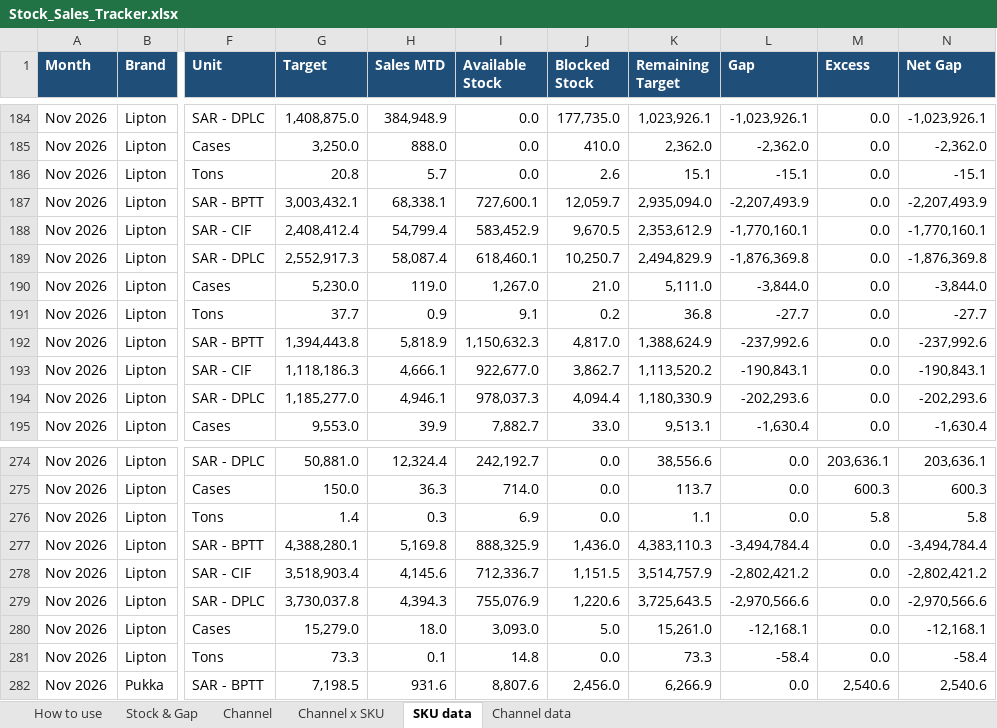
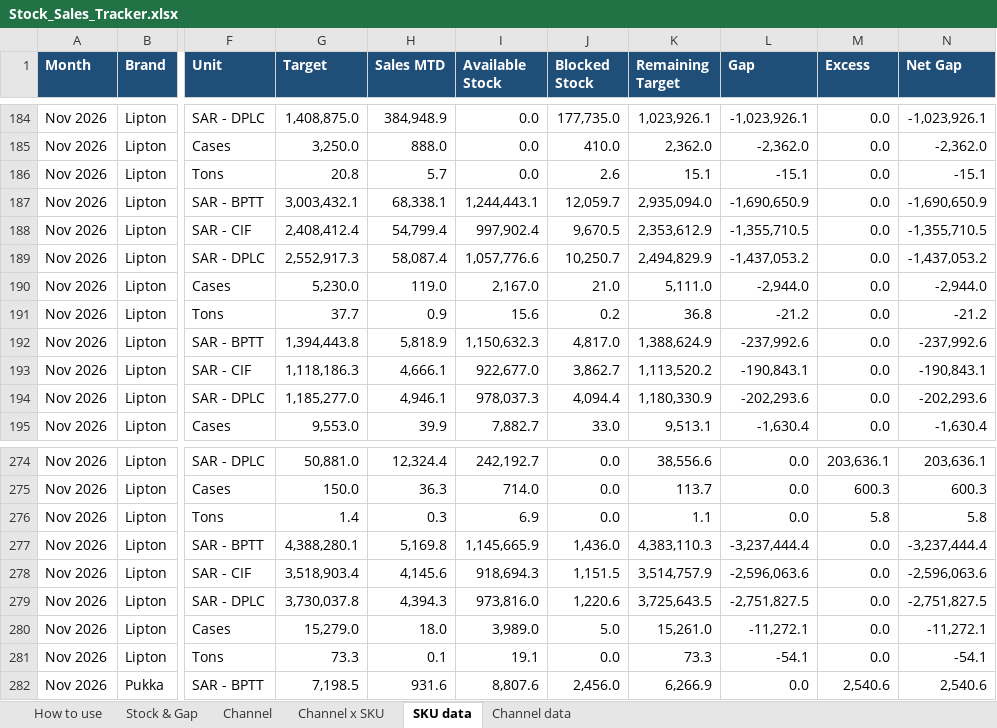
Before and after one commit to abdulrahmanabueldahab-ux/nov-stock-tracker, an Excel workbook: Stock_Sales_Tracker.xlsx, sheet SKU data, drawn as a sheet; only a part is shown, gaps mark what is left out; values as stored, in another font and other column widths than the file's, no borders; charts and pictures not drawn; the diff covers the shown part only; the diff names each change by its address in the sheet, - before the commit and + after, or states it on an @@ line.

```diff
--- a/Stock_Sales_Tracker.xlsx (sheet SKU data)
+++ b/Stock_Sales_Tracker.xlsx (sheet SKU data)
-I187 (Available Stock): 727,600.1
+I187 (Available Stock): 1,244,443.1
-L187 (Gap): -2,207,493.9
+L187 (Gap): -1,690,650.9
-N187 (Net Gap): -2,207,493.9
+N187 (Net Gap): -1,690,650.9
-I188 (Available Stock): 583,452.9
+I188 (Available Stock): 997,902.4
-L188 (Gap): -1,770,160.1
+L188 (Gap): -1,355,710.5
-N188 (Net Gap): -1,770,160.1
+N188 (Net Gap): -1,355,710.5
-I189 (Available Stock): 618,460.1
+I189 (Available Stock): 1,057,776.6
-L189 (Gap): -1,876,369.8
+L189 (Gap): -1,437,053.2
-N189 (Net Gap): -1,876,369.8
+N189 (Net Gap): -1,437,053.2
-I190 (Available Stock): 1,267.0
+I190 (Available Stock): 2,167.0
-L190 (Gap): -3,844.0
+L190 (Gap): -2,944.0
-N190 (Net Gap): -3,844.0
+N190 (Net Gap): -2,944.0
-I191 (Available Stock): 9.1
+I191 (Available Stock): 15.6
-L191 (Gap): -27.7
+L191 (Gap): -21.2
-N191 (Net Gap): -27.7
+N191 (Net Gap): -21.2
-I277 (Available Stock): 888,325.9
+I277 (Available Stock): 1,145,665.9
-L277 (Gap): -3,494,784.4
+L277 (Gap): -3,237,444.4
-N277 (Net Gap): -3,494,784.4
+N277 (Net Gap): -3,237,444.4
-I278 (Available Stock): 712,336.7
+I278 (Available Stock): 918,694.3
-L278 (Gap): -2,802,421.2
+L278 (Gap): -2,596,063.6
-N278 (Net Gap): -2,802,421.2
+N278 (Net Gap): -2,596,063.6
-I279 (Available Stock): 755,076.9
+I279 (Available Stock): 973,816.0
-L279 (Gap): -2,970,566.6
+L279 (Gap): -2,751,827.5
-N279 (Net Gap): -2,970,566.6
+N279 (Net Gap): -2,751,827.5
-I280 (Available Stock): 3,093.0
+I280 (Available Stock): 3,989.0
-L280 (Gap): -12,168.1
+L280 (Gap): -11,272.1
-N280 (Net Gap): -12,168.1
+N280 (Net Gap): -11,272.1
-I281 (Available Stock): 14.8
+I281 (Available Stock): 19.1
-L281 (Gap): -58.4
+L281 (Gap): -54.1
-N281 (Net Gap): -58.4
+N281 (Net Gap): -54.1
```
Also changed, not shown: 127 edited cells elsewhere in this sheet, sheet Channel data, sheet Stock & Gap, sheet Channel x SKU, sheet How to use, Nov_Stock_Tracker.xlsx, 1 other file.
